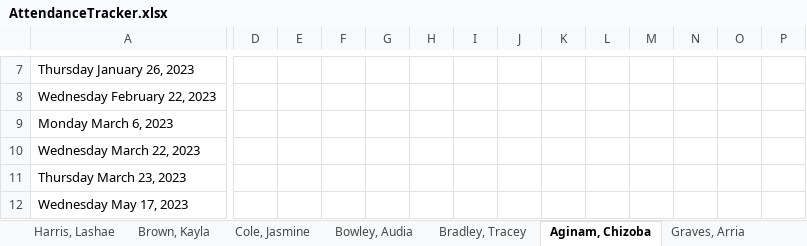
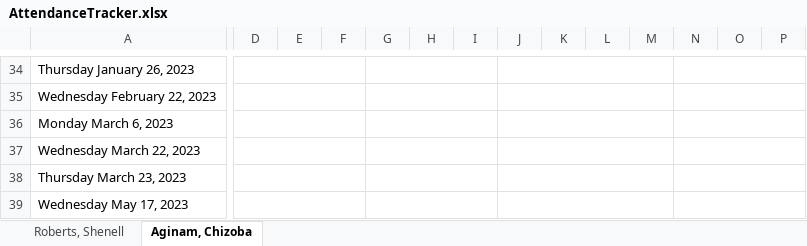
Before and after one commit to Mccoyasia/AttendanceTracker, an Excel workbook: AttendanceTracker.xlsx, sheet Aginam, Chizoba, drawn as a sheet; only a part is shown, gaps mark what is left out; values as stored, in another font and other column widths than the file's, no borders; conditional formats not drawn; addresses are those after the commit; the diff covers the shown part only; the diff names each change by its address in the sheet, - before the commit and + after, or states it on an @@ line.

```diff
--- a/AttendanceTracker.xlsx (sheet Aginam, Chizoba)
+++ b/AttendanceTracker.xlsx (sheet Aginam, Chizoba)
-sheet tab: Harris, Lashae
-sheet tab: Brown, Kayla
-sheet tab: Cole, Jasmine
-sheet tab: Bowley, Audia
-sheet tab: Bradley, Tracey
-sheet tab: Graves, Arria
+D34:F34 merged
+G34:I34 merged
+J34:M34 merged
+N34:P34 merged
+D35:F35 merged
+G35:I35 merged
+J35:M35 merged
+N35:P35 merged
+D36:F36 merged
+G36:I36 merged
+J36:M36 merged
+N36:P36 merged
+D37:F37 merged
+G37:I37 merged
+J37:M37 merged
+N37:P37 merged
+D38:F38 merged
+G38:I38 merged
+J38:M38 merged
+N38:P38 merged
+D39:F39 merged
+G39:I39 merged
+J39:M39 merged
+N39:P39 merged
```
Also changed, not shown: 27 added rows, 5 removed rows and merged cells elsewhere in this sheet, sheet Roberts, Shenell, other sheet tabs, formulas that keep their value.
